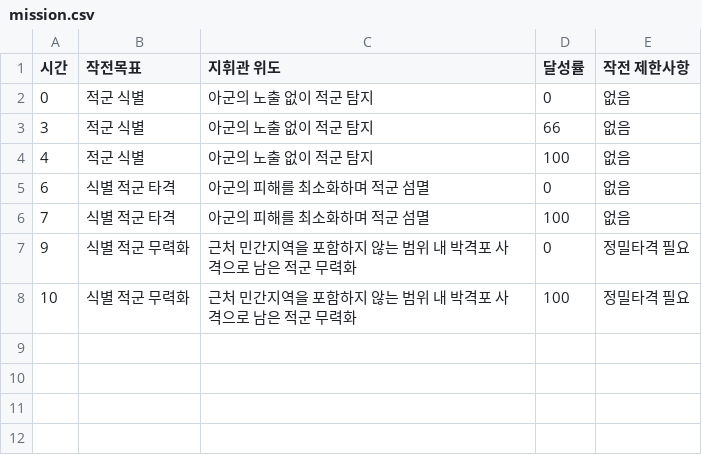
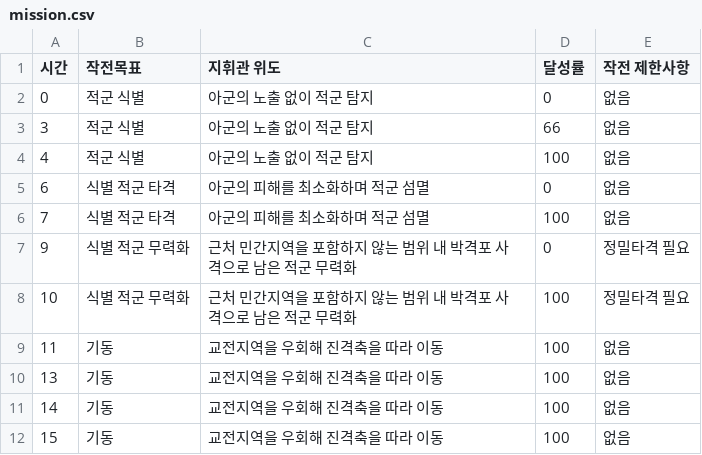
Before and after one commit to EagerBeaverLee/Vision_AI_RnD_team, a CSV file: projects/pj6(createDB)/DB/DB_construction/scenarioDB/mission.csv, drawn as a sheet.

```diff
--- a/projects/pj6(createDB)/DB/DB_construction/scenarioDB/mission.csv
+++ b/projects/pj6(createDB)/DB/DB_construction/scenarioDB/mission.csv
@@ -8 +8,5 @@
 10,식별 적군 무력화,근처 민간지역을 포함하지 않는 범위 내 박격포 사격으로 남은 적군 무력화,100,정밀타격 필요
+11,기동,교전지역을 우회해 진격축을 따라 이동,100,없음
+13,기동,교전지역을 우회해 진격축을 따라 이동,100,없음
+14,기동,교전지역을 우회해 진격축을 따라 이동,100,없음
+15,기동,교전지역을 우회해 진격축을 따라 이동,100,없음
```
Also changed, not shown: projects/pj6(createDB)/DB/DB_construction/scenarioDB/main_event.csv, 2 other files.
